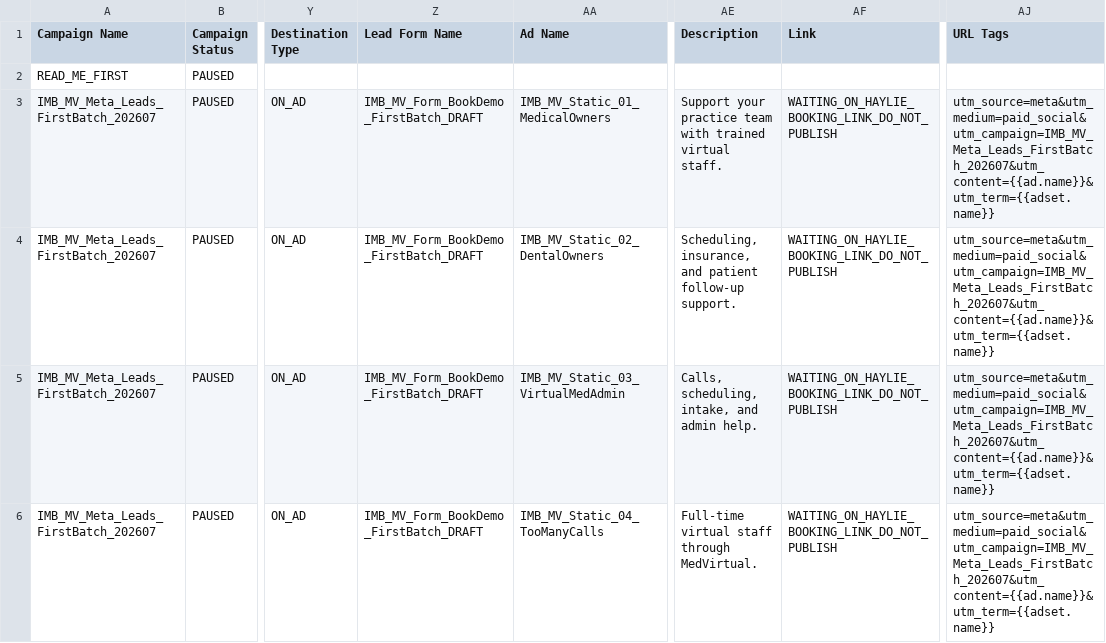
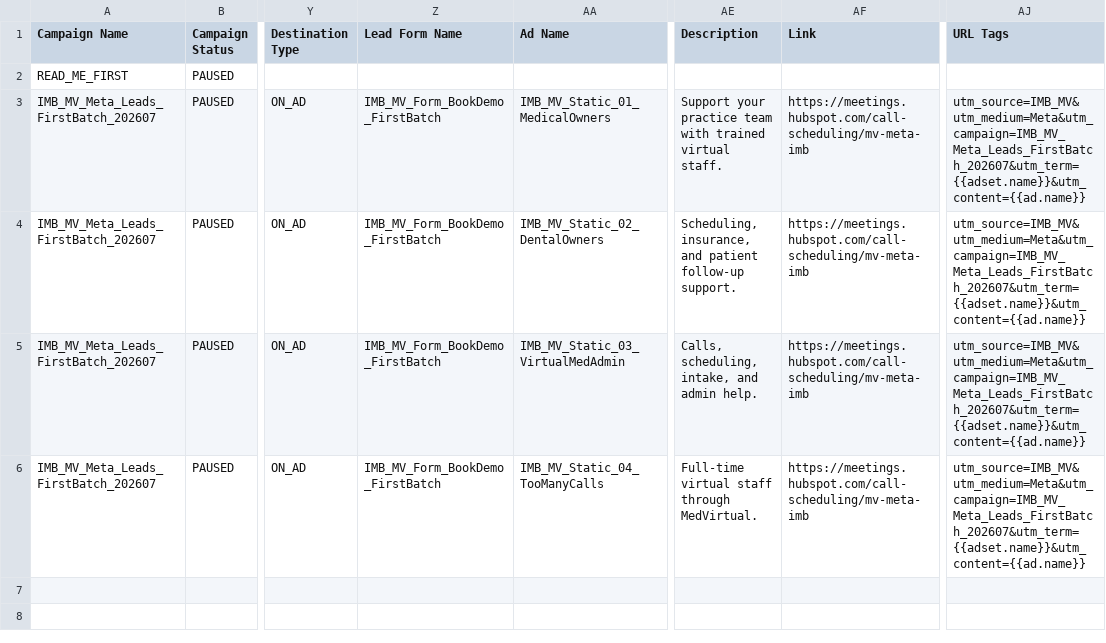
Before and after one commit to shoutgeorge1/medvirtual-ad-content-doc, a CSV file: public/exports/meta-bulk-import-attempt.csv, drawn as a sheet; only a part is shown, gaps mark what is left out; the diff names each change by its address in the sheet, - before the commit and + after, or states it on an @@ line.

```diff
--- a/public/exports/meta-bulk-import-attempt.csv
+++ b/public/exports/meta-bulk-import-attempt.csv
-Z3:Z6 (Lead Form Name): IMB_MV_Form_BookDemo_FirstBatch_DRAFT
+Z3:Z6 (Lead Form Name): IMB_MV_Form_BookDemo_FirstBatch
-AF3:AF6 (Link): WAITING_ON_HAYLIE_BOOKING_LINK_DO_NOT_PUBLISH
+AF3:AF6 (Link): https://meetings.hubspot.com/call-scheduling/mv-meta-imb
-AJ3:AJ6 (URL Tags): utm_source=meta&utm_medium=paid_social&utm_campaign=IMB_MV_Meta_Leads_FirstBatch_202607&utm_content={{ad.name}}&utm_term={{adset.name}}
+AJ3:AJ6 (URL Tags): utm_source=IMB_MV&utm_medium=Meta&utm_campaign=IMB_MV_Meta_Leads_FirstBatch_202607&utm_term={{adset.name}}&utm_content={{ad.name}}
```
Also changed, not shown: public/exports/meta-launch-build-sheet.csv, public/exports/meta-manual-build-sheet.csv, 21 other files.
